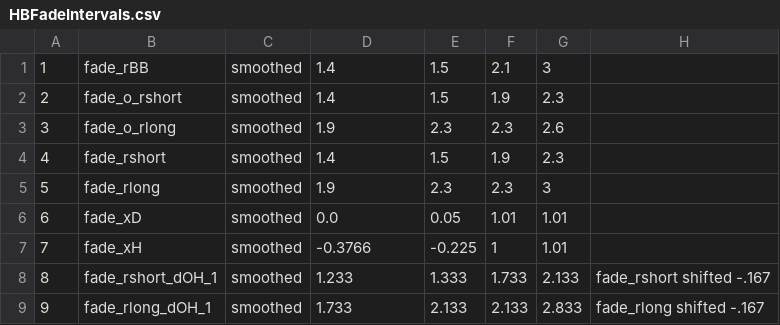
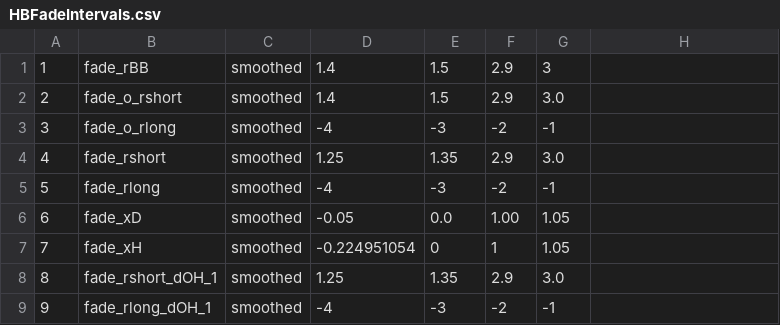
Before and after one commit to RosettaCommons/rosetta, a CSV file: rosetta_database/scoring/score_functions/hbonds/OLF_params/HBFadeIntervals.csv, drawn as a sheet; only a part is shown; the diff covers the shown part only.

```diff
--- a/rosetta_database/scoring/score_functions/hbonds/OLF_params/HBFadeIntervals.csv
+++ b/rosetta_database/scoring/score_functions/hbonds/OLF_params/HBFadeIntervals.csv
@@ -1,9 +1,9 @@
-1,fade_rBB,smoothed,1.4,1.5,2.1,3,
-2,fade_o_rshort,smoothed,1.4,1.5,1.9,2.3,
-3,fade_o_rlong,smoothed,1.9,2.3,2.3,2.6,
-4,fade_rshort,smoothed,1.4,1.5,1.9,2.3,
-5,fade_rlong,smoothed,1.9,2.3,2.3,3,
-6,fade_xD,smoothed,0.0,0.05,1.01,1.01,
-7,fade_xH,smoothed,-0.3766,-0.225,1,1.01,
-8,fade_rshort_dOH_1,smoothed,1.233,1.333,1.733,2.133,fade_rshort shifted -.167
-9,fade_rlong_dOH_1,smoothed,1.733,2.133,2.133,2.833,fade_rlong shifted -.167
+1,fade_rBB,smoothed,1.4,1.5,2.9,3,
+2,fade_o_rshort,smoothed,1.4,1.5,2.9,3.0,
+3,fade_o_rlong,smoothed,-4,-3,-2,-1,
+4,fade_rshort,smoothed,1.25,1.35,2.9,3.0,
+5,fade_rlong,smoothed,-4,-3,-2,-1,
+6,fade_xD,smoothed,-0.05,0.0,1.00,1.05,
+7,fade_xH,smoothed,-0.224951054,0,1,1.05,
+8,fade_rshort_dOH_1,smoothed,1.25,1.35,2.9,3.0,
+9,fade_rlong_dOH_1,smoothed,-4,-3,-2,-1,
```
Also changed, not shown: 20 edited cells elsewhere in this file, rosetta_database/scoring/score_functions/hbonds/OLF_params/HBEval.csv, 2 other files.
